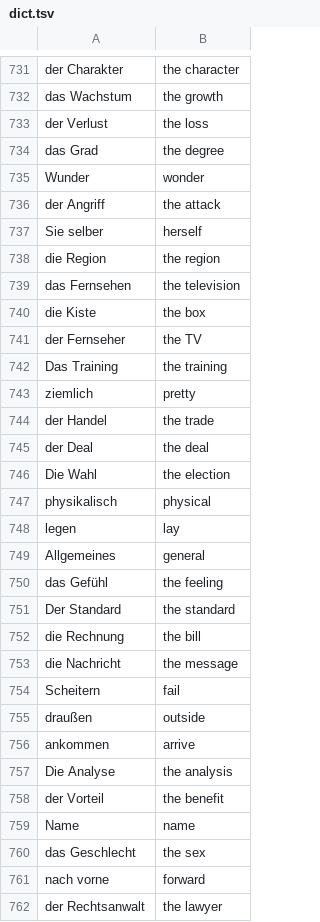
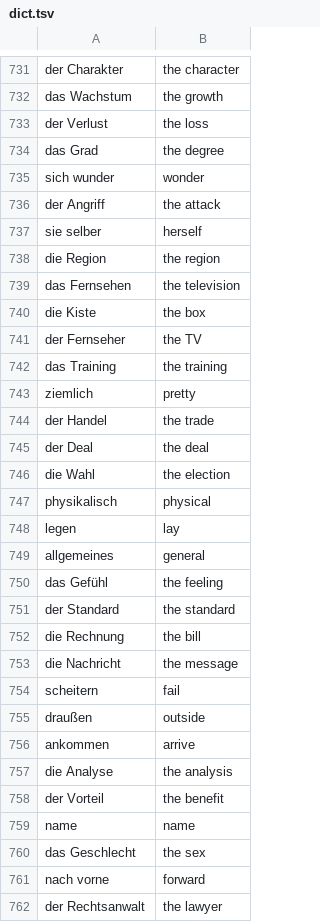
Before and after one commit to lennytmp/german_club, a TSV file: dict.tsv, drawn as a sheet; only a part is shown, gaps mark what is left out; the diff covers the shown part only.

Commit message:
Dictionary improvements

```diff
--- a/dict.tsv
+++ b/dict.tsv
@@ -734,5 +734,5 @@ der Verlust	the loss
 das Grad	the degree
-Wunder	wonder
+sich wunder	wonder
 der Angriff	the attack
-Sie selber	herself
+sie selber	herself
 die Region	the region
@@ -741,3 +741,3 @@ die Kiste	the box
 der Fernseher	the TV
-Das Training	the training
+das Training	the training
 ziemlich	pretty
@@ -745,16 +745,16 @@ der Handel	the trade
 der Deal	the deal
-Die Wahl	the election
+die Wahl	the election
 physikalisch	physical
 legen	lay
-Allgemeines	general
+allgemeines	general
 das Gefühl	the feeling
-Der Standard	the standard
+der Standard	the standard
 die Rechnung	the bill
 die Nachricht	the message
-Scheitern	fail
+scheitern	fail
 draußen	outside
 ankommen	arrive
-Die Analyse	the analysis
+die Analyse	the analysis
 der Vorteil	the benefit
-Name	name
+name	name
 das Geschlecht	the sex
```
Also changed, not shown: 2 added rows, 5 removed rows and 67 edited cells elsewhere in this file.
